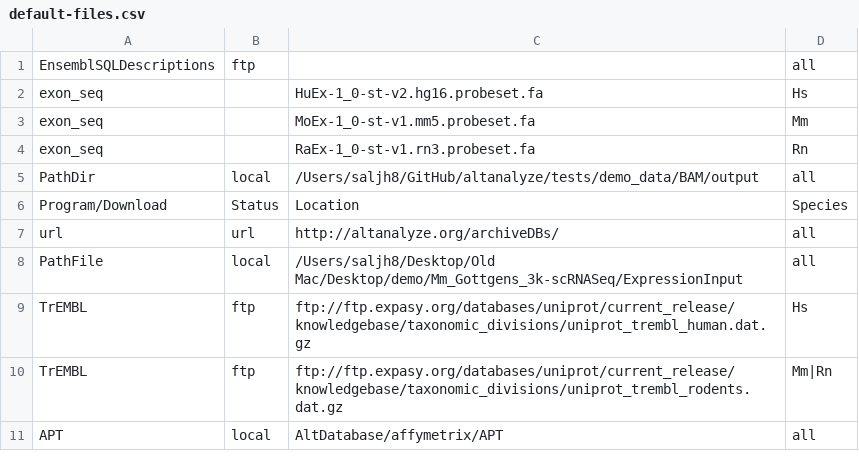
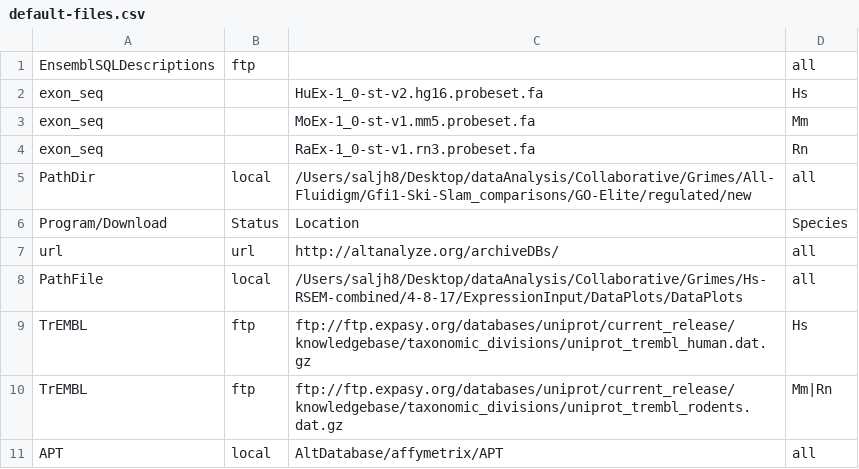
Before and after one commit to nsalomonis/altanalyze, a CSV file: Config/default-files.csv, drawn as a sheet; only a part is shown.

```diff
--- a/Config/default-files.csv
+++ b/Config/default-files.csv
@@ -4,6 +4,6 @@
 "exon_seq","","RaEx-1_0-st-v1.rn3.probeset.fa","Rn"
-"PathDir","local","/Users/saljh8/GitHub/altanalyze/tests/demo_data/BAM/output","all"
+"PathDir","local","/Users/saljh8/Desktop/dataAnalysis/Collaborative/Grimes/All-Fluidigm/Gfi1-Ski-Slam_comparisons/GO-Elite/regulated/new","all"
 "Program/Download","Status","Location","Species"
 "url","url","http://altanalyze.org/archiveDBs/","all"
-"PathFile","local","/Users/saljh8/Desktop/Old Mac/Desktop/demo/Mm_Gottgens_3k-scRNASeq/ExpressionInput","all"
+"PathFile","local","/Users/saljh8/Desktop/dataAnalysis/Collaborative/Grimes/Hs-RSEM-combined/4-8-17/ExpressionInput/DataPlots/DataPlots","all"
 "TrEMBL","ftp","ftp://ftp.expasy.org/databases/uniprot/current_release/knowledgebase/taxonomic_divisions/uniprot_trembl_human.dat.gz","Hs"
```
Also changed, not shown: 15 other files.
